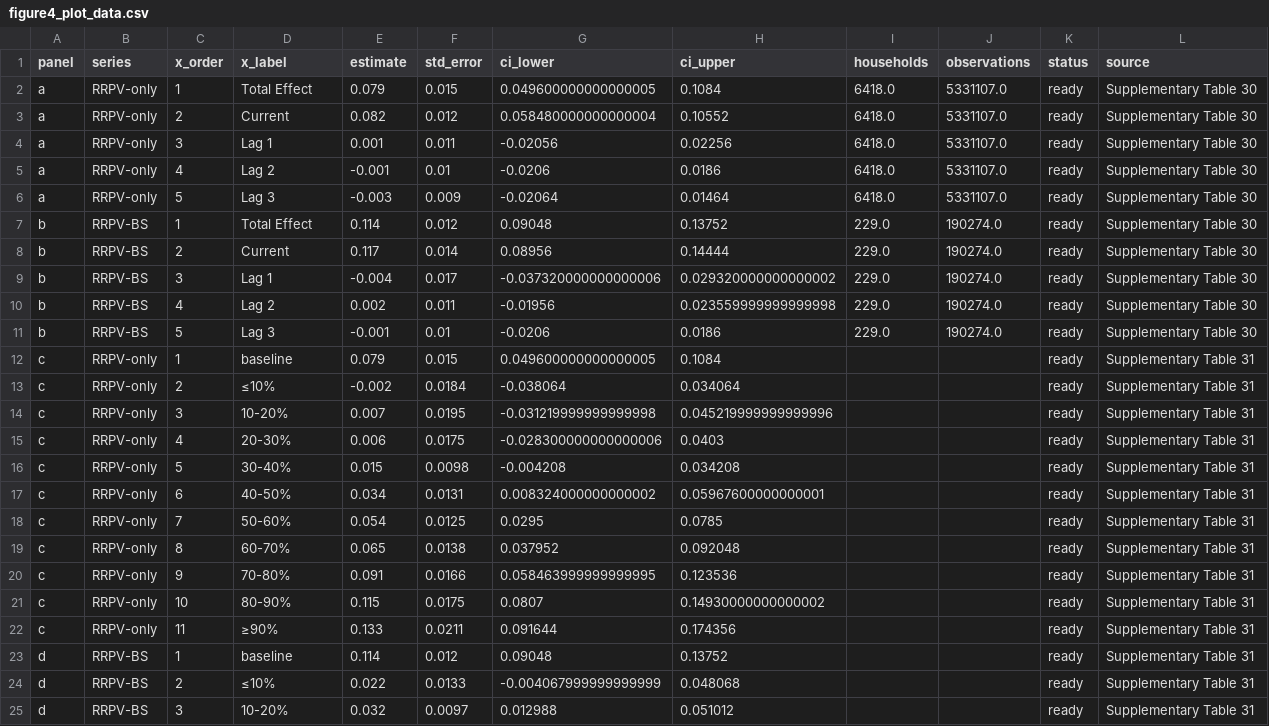
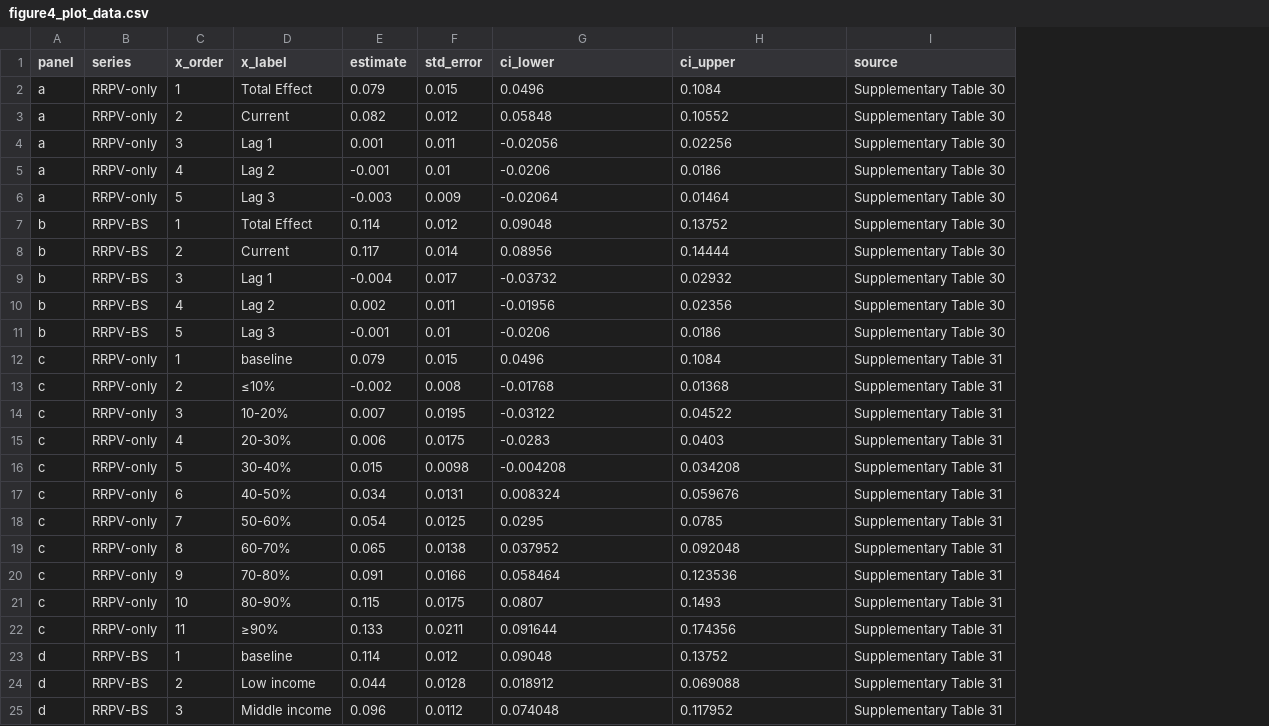
Before and after one commit to ShunlinJIN/Climate-solar-rooftop-adoption, a CSV file: data/non-confidential/aggregate_main/figure4_plot_data.csv, drawn as a sheet; only a part is shown; the diff covers the shown part only; the diff names each change by its address in the sheet, - before the commit and + after, or states it on an @@ line.

```diff
--- a/data/non-confidential/aggregate_main/figure4_plot_data.csv
+++ b/data/non-confidential/aggregate_main/figure4_plot_data.csv
-column I (households), rows 2-11: 6418.0 | 6418.0 | 6418.0 | 6418.0 | 6418.0 | 229.0 | 229.0 | 229.0 | 229.0 | 229.0
-column J (observations), rows 2-11: 5331107.0 | 5331107.0 | 5331107.0 | 5331107.0 | 5331107.0 | 190274.0 | 190274.0 | 190274.0 | 190274.0 | 190274.0
-column K (status), rows 2-25: all ready
-G2 (ci_lower): 0.049600000000000005
+G2 (ci_lower): 0.0496
-G3 (ci_lower): 0.058480000000000004
+G3 (ci_lower): 0.05848
-G9 (ci_lower): -0.037320000000000006
+G9 (ci_lower): -0.03732
-H9 (ci_upper): 0.029320000000000002
+H9 (ci_upper): 0.02932
-H10 (ci_upper): 0.023559999999999998
+H10 (ci_upper): 0.02356
-G12 (ci_lower): 0.049600000000000005
+G12 (ci_lower): 0.0496
-F13 (std_error): 0.0184
+F13 (std_error): 0.008
-G13 (ci_lower): -0.038064
+G13 (ci_lower): -0.01768
-H13 (ci_upper): 0.034064
+H13 (ci_upper): 0.01368
-G14 (ci_lower): -0.031219999999999998
+G14 (ci_lower): -0.03122
-H14 (ci_upper): 0.045219999999999996
+H14 (ci_upper): 0.04522
-G15 (ci_lower): -0.028300000000000006
+G15 (ci_lower): -0.0283
-G17 (ci_lower): 0.008324000000000002
+G17 (ci_lower): 0.008324
-H17 (ci_upper): 0.05967600000000001
+H17 (ci_upper): 0.059676
-G20 (ci_lower): 0.058463999999999995
+G20 (ci_lower): 0.058464
-H21 (ci_upper): 0.14930000000000002
+H21 (ci_upper): 0.1493
-D24 (x_label): ≤10%
+D24 (x_label): Low income
-E24 (estimate): 0.022
+E24 (estimate): 0.044
-F24 (std_error): 0.0133
+F24 (std_error): 0.0128
-G24 (ci_lower): -0.004067999999999999
+G24 (ci_lower): 0.018912
-H24 (ci_upper): 0.048068
+H24 (ci_upper): 0.069088
-D25 (x_label): 10-20%
+D25 (x_label): Middle income
-E25 (estimate): 0.032
+E25 (estimate): 0.096
-F25 (std_error): 0.0097
+F25 (std_error): 0.0112
-G25 (ci_lower): 0.012988
+G25 (ci_lower): 0.074048
-H25 (ci_upper): 0.051012
+H25 (ci_upper): 0.117952
```
Also changed, not shown: 7 removed rows and 5 edited cells elsewhere in this file, data/non-confidential/aggregate_main/figure6_plot_data.csv, data/non-confidential/aggregate_supplementary/supp_table09.csv, 44 other files.
